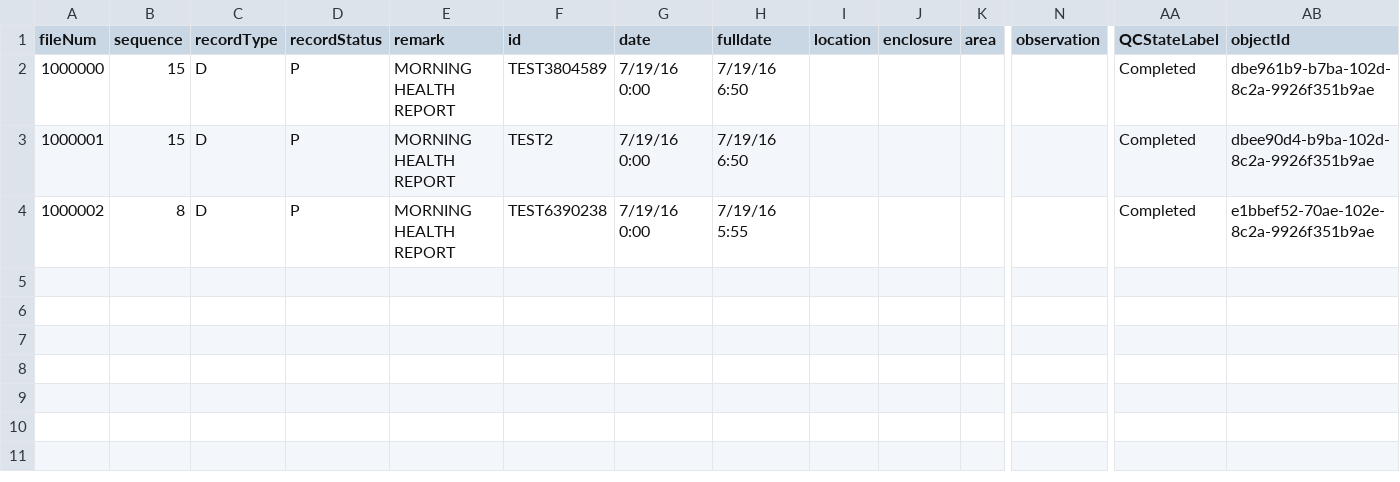
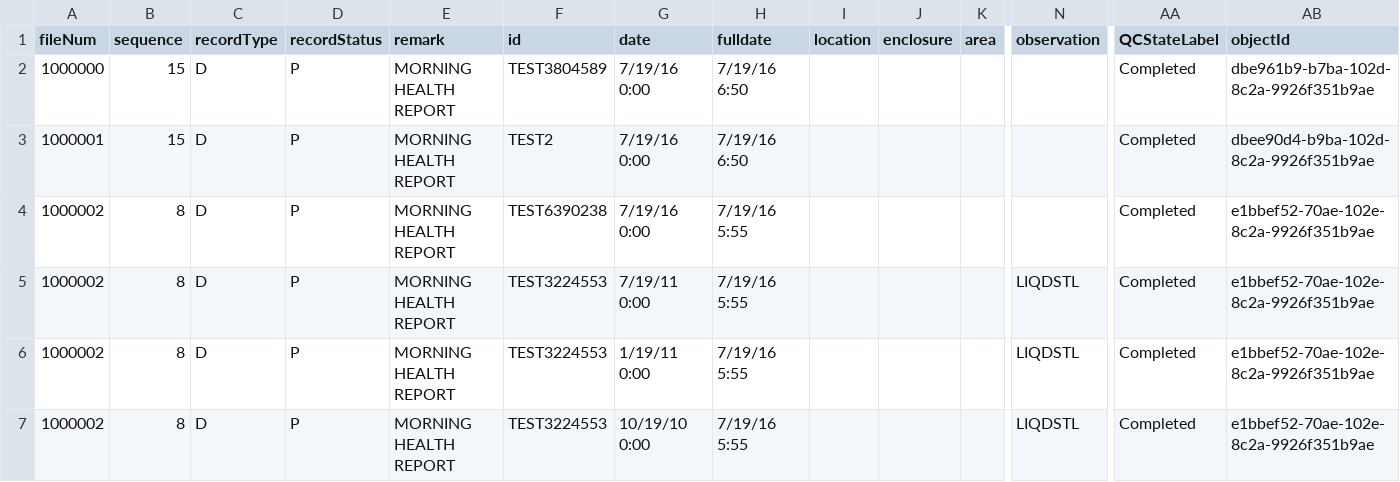
Before and after one commit to LabKey/cnprcEHRModules, a TSV file: cnprc_ehr/resources/referenceStudy/datasets/dataset1021.tsv, drawn as a sheet; only a part is shown, gaps mark what is left out; rows hold the shown columns only; the diff names each change by its address in the sheet, - before the commit and + after, or states it on an @@ line.

```diff
--- a/cnprc_ehr/resources/referenceStudy/datasets/dataset1021.tsv
+++ b/cnprc_ehr/resources/referenceStudy/datasets/dataset1021.tsv
+row 5: 1000002 | 8 | D | P | MORNING HEALTH REPORT | TEST3224553 | 7/19/11 0:00 | 7/19/16 5:55 |  |  |  | LIQDSTL | Completed | e1bbef52-70ae-102e-8c2a-9926f351b9ae
+row 6: 1000002 | 8 | D | P | MORNING HEALTH REPORT | TEST3224553 | 1/19/11 0:00 | 7/19/16 5:55 |  |  |  | LIQDSTL | Completed | e1bbef52-70ae-102e-8c2a-9926f351b9ae
+row 7: 1000002 | 8 | D | P | MORNING HEALTH REPORT | TEST3224553 | 10/19/10 0:00 | 7/19/16 5:55 |  |  |  | LIQDSTL | Completed | e1bbef52-70ae-102e-8c2a-9926f351b9ae
```
Also changed, not shown: cnprc_ehr/resources/referenceStudy/datasets/dataset1018.tsv, cnprc_ehr/resources/referenceStudy/datasets/dataset1023.tsv, 1 other file.
